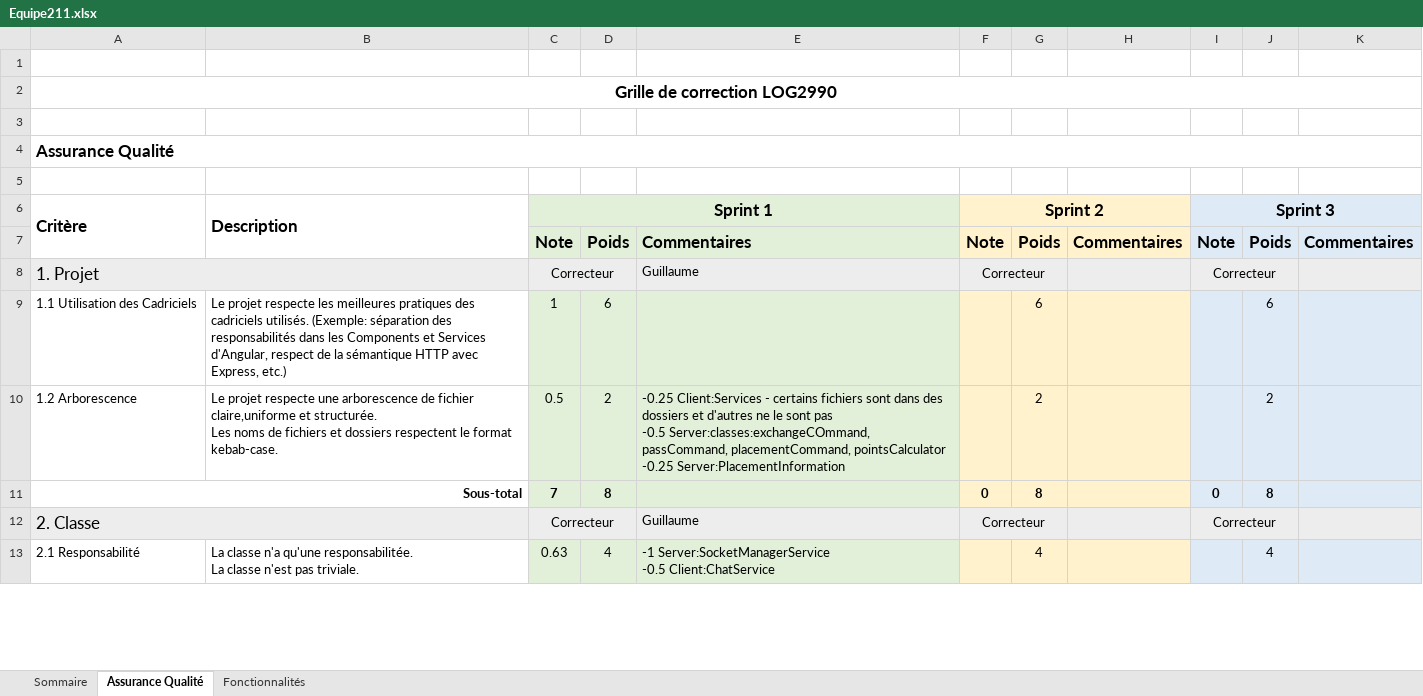
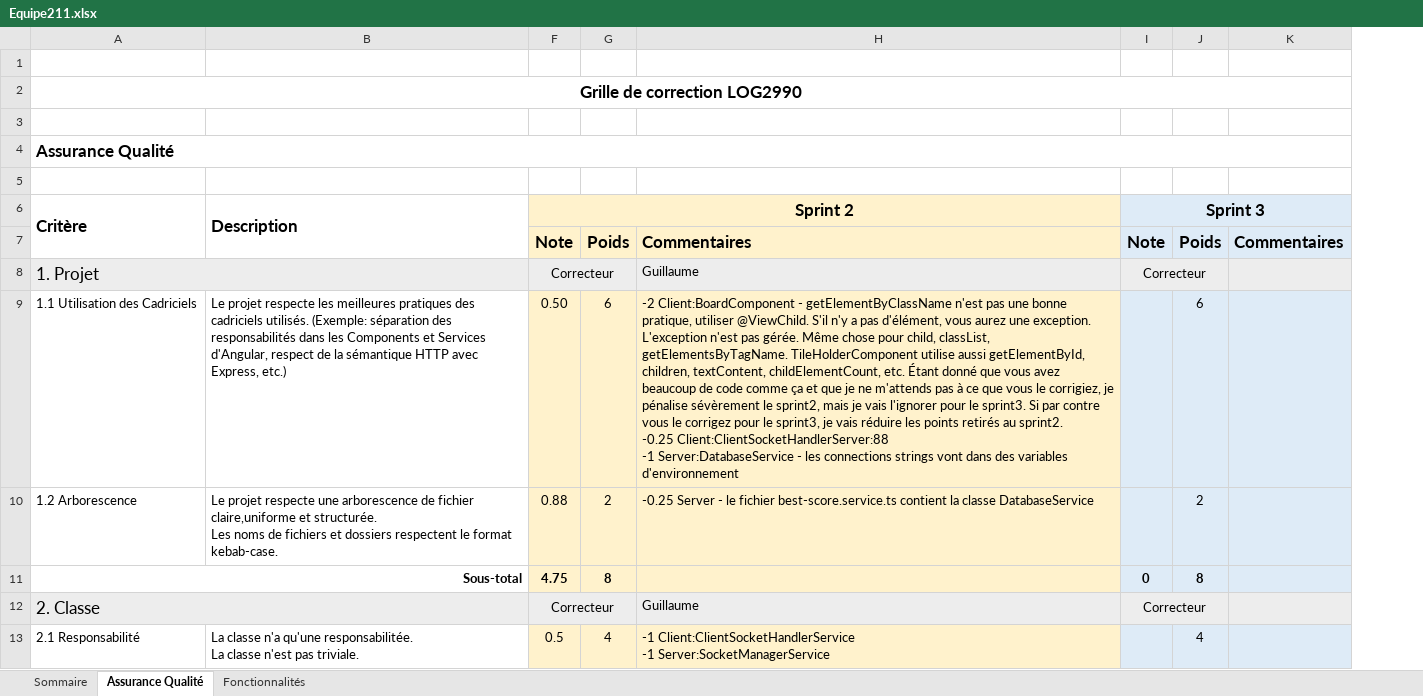
Before and after one commit to Ianou27/projet-2, an Excel workbook: Equipe211.xlsx, sheet Assurance Qualité, drawn as a sheet; only a part is shown; values as stored, in another font and other column widths than the file's, no borders; removed rows and columns are numbered as before the commit, all else as after; ↵ is a line break in a cell; the diff covers the shown part only; the diff names each change by its address in the sheet, - before the commit and + after, or states it on an @@ line.

Commit message:
Correction sprint 2

```diff
--- a/Equipe211.xlsx (sheet Assurance Qualité)
+++ b/Equipe211.xlsx (sheet Assurance Qualité)
@@ column C (Sprint 1) hidden, rows 7-13: Note | Correcteur | 1 | 0.5 | 7 | Correcteur | 0.63 @@
@@ column D hidden, rows 7-13: Poids |  | 6 | 2 | 8 |  | 4 @@
@@ column E hidden, rows 7-13: Commentaires | Guillaume |  | -0.25 Client:Services - certains fichiers sont dans des dossiers et d'autres ne le sont pas ↵ -0.5 Server:classes:exchangeCOmmand, passCommand, placementCommand, pointsCalculator ↵ -0.25 Server:PlacementInformation |  | Guillaume | -1 Server:SocketManagerService ↵ -0.5 Client:ChatService @@
-column H, row 7: Commentaires
+column H, rows 7-13: Commentaires | Guillaume | -2 Client:BoardComponent - getElementByClassName n'est pas une bonne pratique, utiliser @ViewChild. S'il n'y a pas d'élément, vous aurez une exception. L'exception n'est pas gérée. Même chose pour child, classList, getElementsByTagName. TileHolderComponent utilise aussi getElementById, children, textContent, childElementCount, etc. Étant donné que vous avez beaucoup de code comme ça et que je ne m'attends pas à ce que vous le corrigiez, je pénalise sévèrement le sprint2, mais je vais l'ignorer pour le sprint3. Si par contre vous le corrigez pour le sprint3, je vais réduire les points retirés au sprint2. ↵ -0.25 Client:ClientSocketHandlerServer:88 ↵ -1 Server:DatabaseService - les connections strings vont dans des variables d'environnement | -0.25 Server - le fichier best-score.service.ts contient la classe DatabaseService |  | Guillaume | -1 Client:ClientSocketHandlerService ↵ -1 Server:SocketManagerService
-F9 (Sprint 2): (empty)
+F9 (Sprint 2): 0.50
-F10 (Sprint 2): (empty)
+F10 (Sprint 2): 0.88
-F11 (Sprint 2): 0
+F11 (Sprint 2): 4.75
-F13 (Sprint 2): (empty)
+F13 (Sprint 2): 0.5
```
Also changed, not shown: 40 edited cells elsewhere in this sheet, sheet Fonctionnalités, sheet Sommaire, hidden cells.
